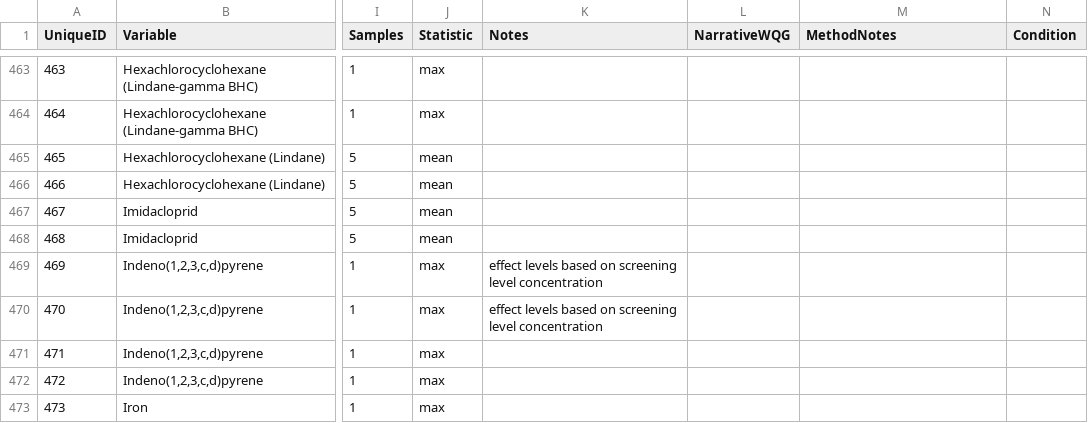
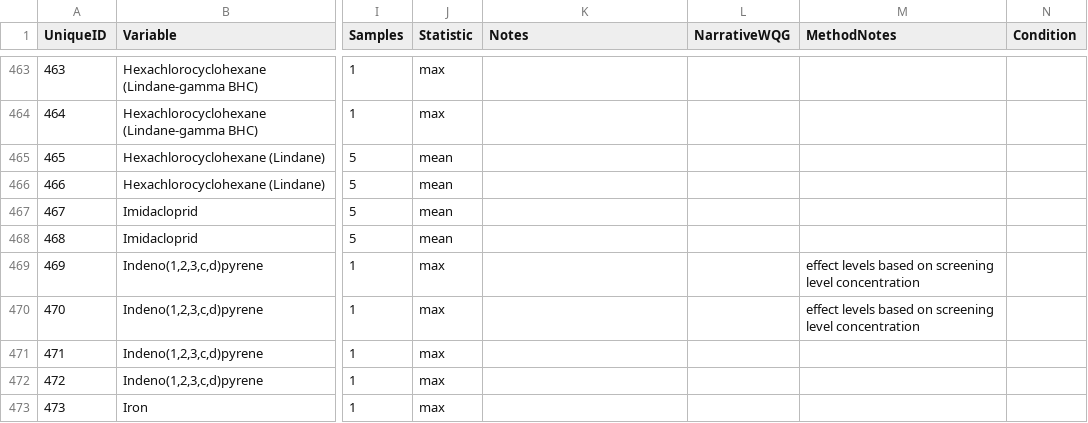
Before and after one commit to bcgov/wqg_data, a CSV file: all_wqgs.csv, drawn as a sheet; only a part is shown, gaps mark what is left out; the diff covers the shown part only; the diff names each change by its address in the sheet, - before the commit and + after, or states it on an @@ line.

Commit message:
Moved derivation notes into methodnotes as described in #67.

```diff
--- a/all_wqgs.csv
+++ b/all_wqgs.csv
-K469:K470 (Notes): effect levels based on screening level concentration
+K469:K470 (Notes): (empty)
-M469:M470 (MethodNotes): (empty)
+M469:M470 (MethodNotes): effect levels based on screening level concentration
```
Also changed, not shown: 66 edited cells elsewhere in this file.
